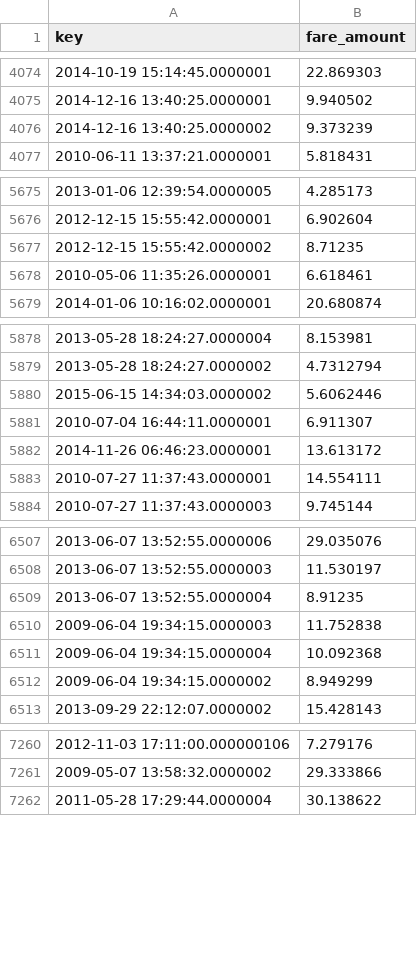
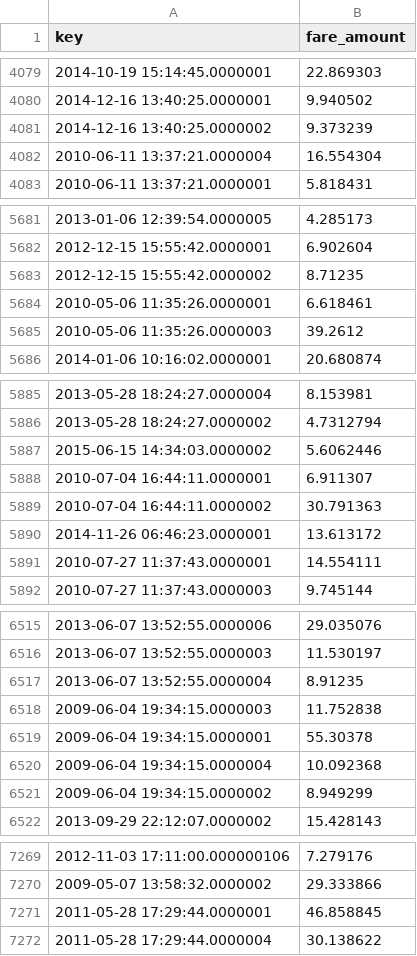
Before and after one commit to aguchhait-stack/nyc-taxi-fare-prediction, a CSV file: submission.csv, drawn as a sheet; only a part is shown, gaps mark what is left out; the diff covers the shown part only; the diff names each change by its address in the sheet, - before the commit and + after, or states it on an @@ line.

```diff
--- a/submission.csv
+++ b/submission.csv
+row 4082: 2010-06-11 13:37:21.0000004 | 16.554304
+row 5685: 2010-05-06 11:35:26.0000003 | 39.2612
+row 5889: 2010-07-04 16:44:11.0000002 | 30.791363
+row 6519: 2009-06-04 19:34:15.0000001 | 55.30378
+row 7271: 2011-05-28 17:29:44.0000001 | 46.858845
```
Also changed, not shown: 8 added rows elsewhere in this file, 2 other files.
